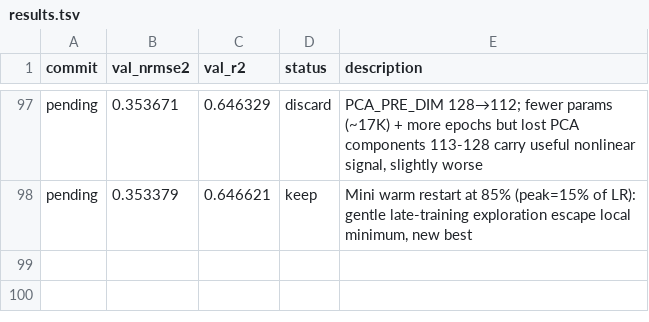
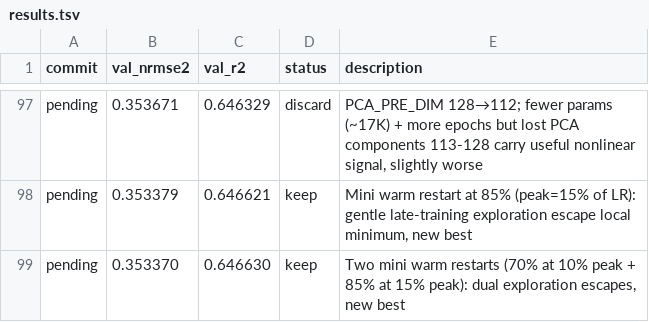
Before and after one commit to Ravindrakapse/AutoresearchAutoencoder, a TSV file: results.tsv, drawn as a sheet; only a part is shown, gaps mark what is left out; the diff names each change by its address in the sheet, - before the commit and + after, or states it on an @@ line.

```diff
--- a/results.tsv
+++ b/results.tsv
+row 99: pending | 0.353370 | 0.646630 | keep | Two mini warm restarts (70% at 10% peak + 85% at 15% peak): dual exploration escapes, new best
```
Also changed, not shown: 1 other file.
